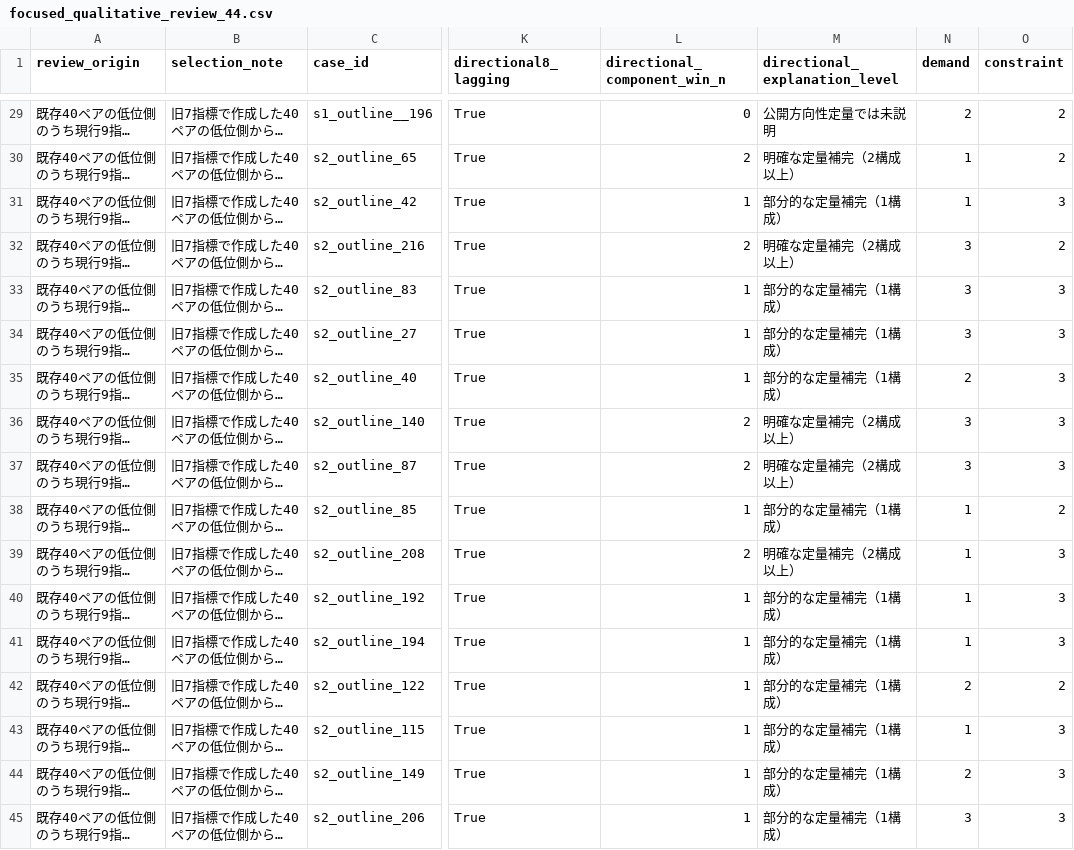
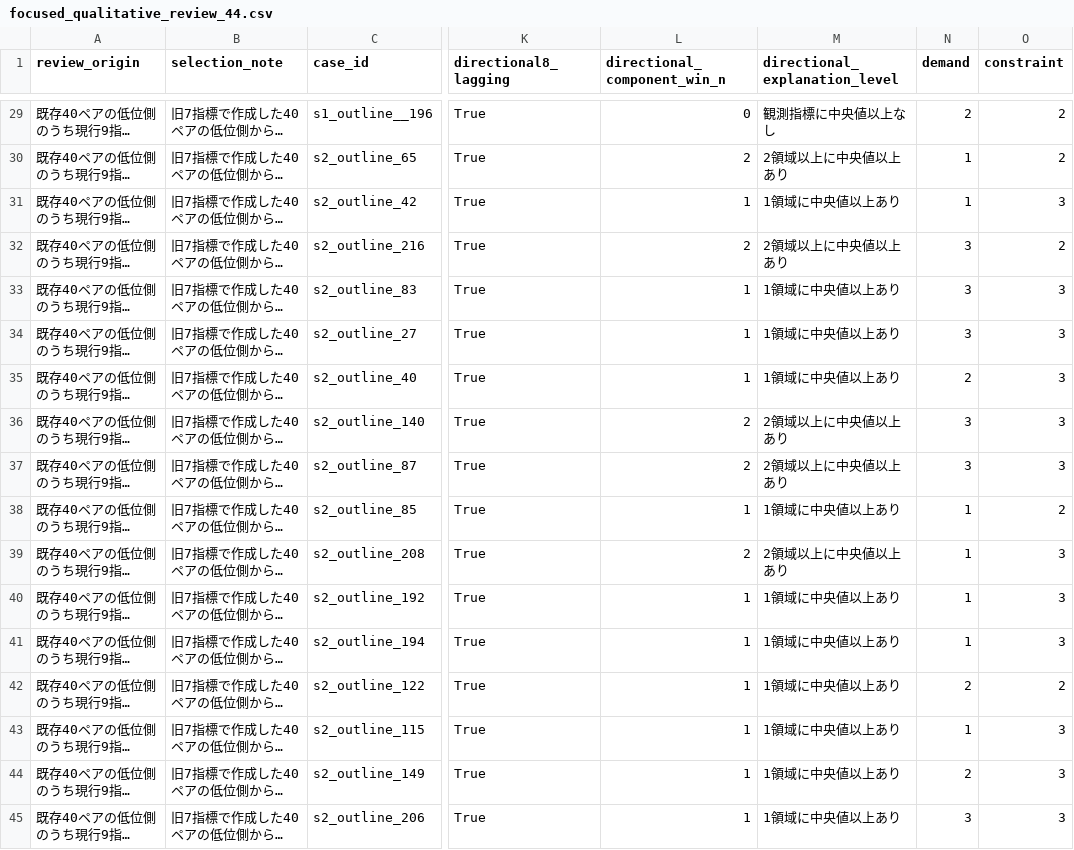
Before and after one commit to tyaso777/japan-subsidy-data, a CSV file: 補助金/大規模成長投資補助金/analysis/round6_reassessment/focused_qualitative_review_44.csv, drawn as a sheet; only a part is shown, gaps mark what is left out; long unchanged cells end in …; the diff covers the shown part only; the diff names each change by its address in the sheet, - before the commit and + after, or states it on an @@ line.

```diff
--- a/補助金/大規模成長投資補助金/analysis/round6_reassessment/focused_qualitative_review_44.csv
+++ b/補助金/大規模成長投資補助金/analysis/round6_reassessment/focused_qualitative_review_44.csv
-M29 (directional_explanation_level): 公開方向性定量では未説明
+M29 (directional_explanation_level): 観測指標に中央値以上なし
-M30 (directional_explanation_level): 明確な定量補完（2構成以上）
+M30 (directional_explanation_level): 2領域以上に中央値以上あり
-M31 (directional_explanation_level): 部分的な定量補完（1構成）
+M31 (directional_explanation_level): 1領域に中央値以上あり
-M32 (directional_explanation_level): 明確な定量補完（2構成以上）
+M32 (directional_explanation_level): 2領域以上に中央値以上あり
-M33:M35 (directional_explanation_level): 部分的な定量補完（1構成）
+M33:M35 (directional_explanation_level): 1領域に中央値以上あり
-M36:M37 (directional_explanation_level): 明確な定量補完（2構成以上）
+M36:M37 (directional_explanation_level): 2領域以上に中央値以上あり
-M38 (directional_explanation_level): 部分的な定量補完（1構成）
+M38 (directional_explanation_level): 1領域に中央値以上あり
-M39 (directional_explanation_level): 明確な定量補完（2構成以上）
+M39 (directional_explanation_level): 2領域以上に中央値以上あり
-M40:M45 (directional_explanation_level): 部分的な定量補完（1構成）
+M40:M45 (directional_explanation_level): 1領域に中央値以上あり
```
Also changed, not shown: 27 edited cells elsewhere in this file, 補助金/大規模成長投資補助金/analysis/round6_reassessment/directional_explanation_levels.csv, 補助金/大規模成長投資補助金/analysis/round6_reassessment/lagging_definition_sensitivity.csv, 12 other files.
